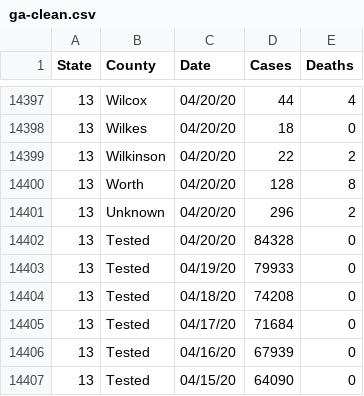
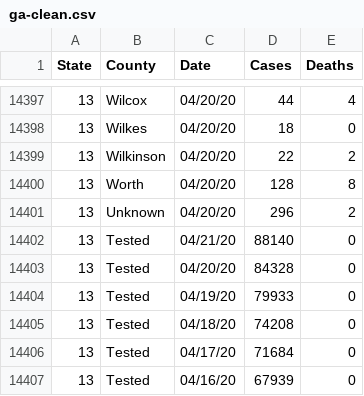
Before and after one commit to ws-pittman/deep-south-covid, a CSV file: ga-clean.csv, drawn as a sheet; only a part is shown, gaps mark what is left out; the shorter side is filled out with more unchanged rows; the diff names each change by its address in the sheet, - before the commit and + after, or states it on an @@ line.

```diff
--- a/ga-clean.csv
+++ b/ga-clean.csv
+row 14402: 13 | Tested | 04/21/20 | 88140 | 0
```
Also changed, not shown: al-clean.csv, dss-clean.csv, 7 other files.
